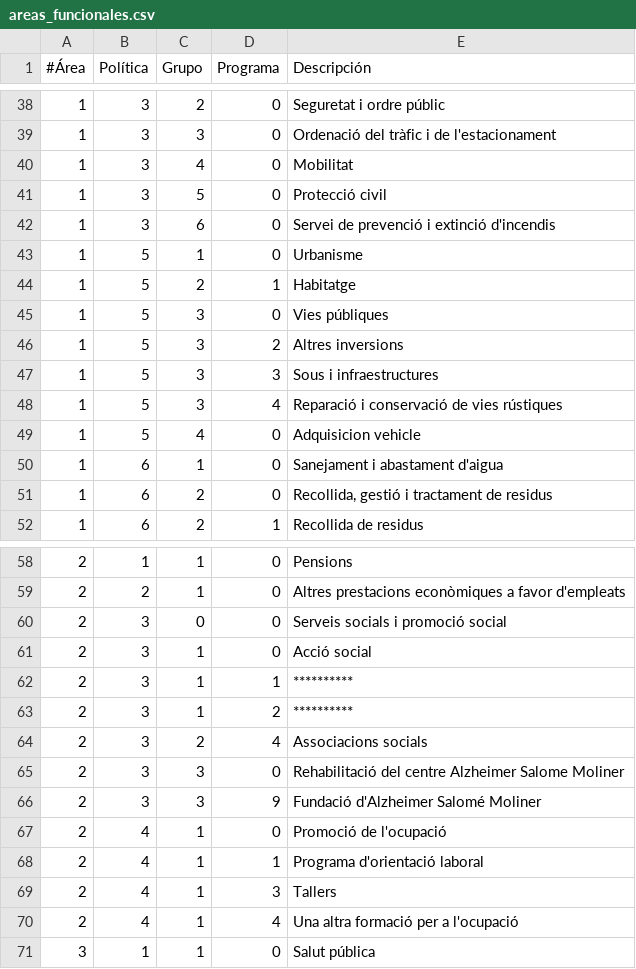
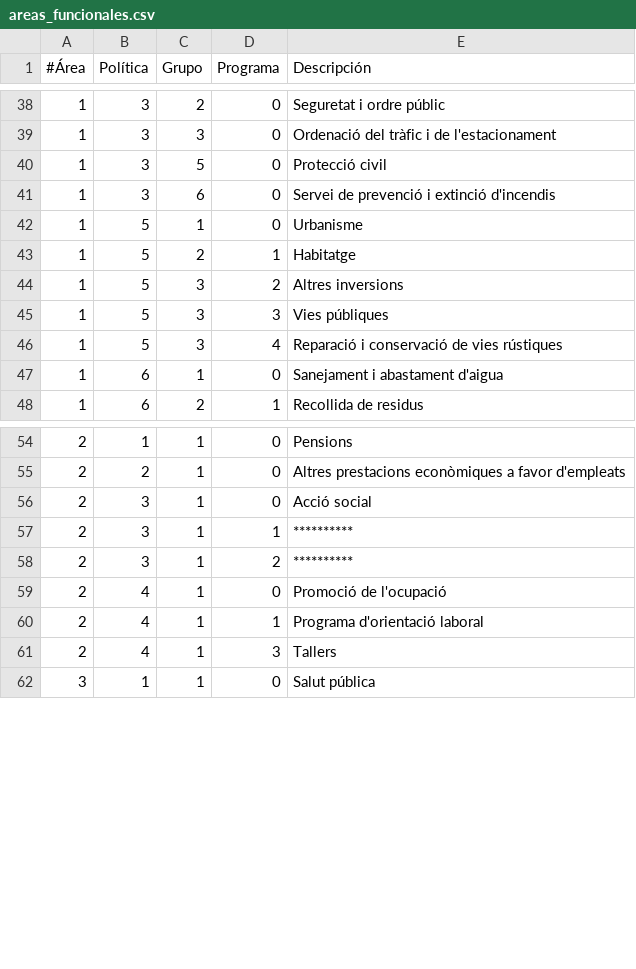
Before and after one commit to civio/presupuesto-lavallduixo, a CSV file: data/ca/areas_funcionales.csv, drawn as a sheet; only a part is shown, gaps mark what is left out; the diff covers the shown part only.

```diff
--- a/data/ca/areas_funcionales.csv
+++ b/data/ca/areas_funcionales.csv
@@ -39,3 +39,2 @@
 1,3,3,0,Ordenació del tràfic i de l'estacionament
-1,3,4,0,Mobilitat
 1,3,5,0,Protecció civil
@@ -44,9 +43,6 @@
 1,5,2,1,Habitatge
-1,5,3,0,Vies públiques
 1,5,3,2,Altres inversions
-1,5,3,3,Sous i infraestructures
+1,5,3,3,Vies públiques
 1,5,3,4,Reparació i conservació de vies rústiques
-1,5,4,0,Adquisicion vehicle
 1,6,1,0,Sanejament i abastament d'aigua
-1,6,2,0,"Recollida, gestió i tractament de residus"
 1,6,2,1,Recollida de residus
@@ -59,3 +55,2 @@
 2,2,1,0,Altres prestacions econòmiques a favor d'empleats
-2,3,0,0,Serveis socials i promoció social
 2,3,1,0,Acció social
@@ -63,5 +58,2 @@
 2,3,1,2,**********
-2,3,2,4,Associacions socials
-2,3,3,0,Rehabilitació del centre Alzheimer Salome Moliner
-2,3,3,9,Fundació d'Alzheimer Salomé Moliner
 2,4,1,0,Promoció de l'ocupació
@@ -69,3 +61,2 @@
 2,4,1,3,Tallers
-2,4,1,4,Una altra formació per a l'ocupació
 3,1,1,0,Salut pública
```
Also changed, not shown: 5 removed rows and 8 edited cells elsewhere in this file, data/es-es/areas_funcionales.csv, 1 other file.
